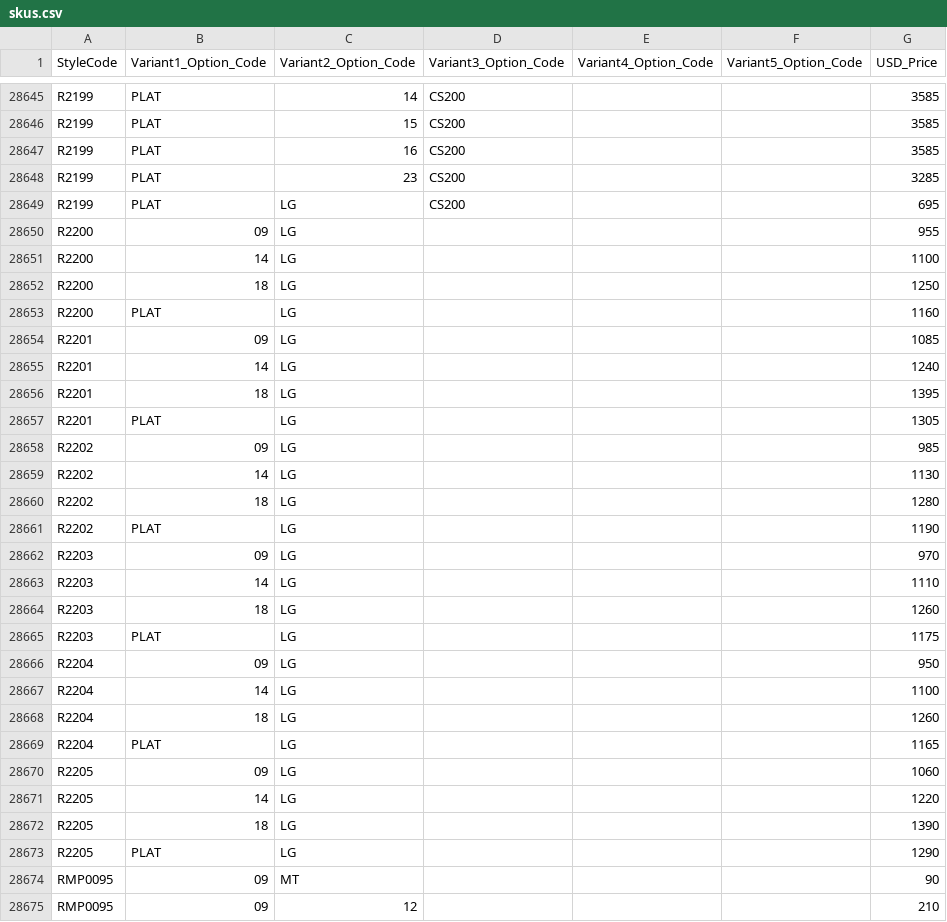
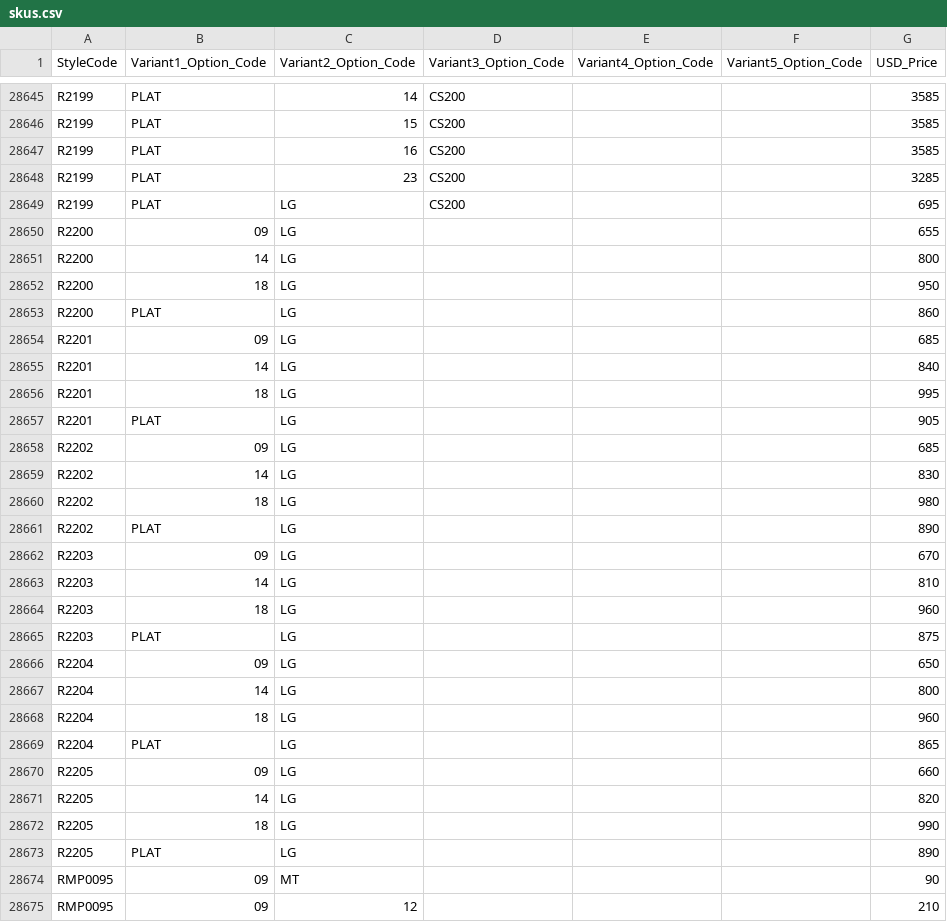
Before and after one commit to niravpmehta/jewelry-data, a CSV file: skus.csv, drawn as a sheet; only a part is shown, gaps mark what is left out.

Commit message:
Sync skus.csv

```diff
--- a/skus.csv
+++ b/skus.csv
@@ -28649,26 +28649,26 @@ R2199,PLAT,23,CS200,,,3285
 R2199,PLAT,LG,CS200,,,695
-R2200,09,LG,,,,955
-R2200,14,LG,,,,1100
-R2200,18,LG,,,,1250
-R2200,PLAT,LG,,,,1160
-R2201,09,LG,,,,1085
-R2201,14,LG,,,,1240
-R2201,18,LG,,,,1395
-R2201,PLAT,LG,,,,1305
-R2202,09,LG,,,,985
-R2202,14,LG,,,,1130
-R2202,18,LG,,,,1280
-R2202,PLAT,LG,,,,1190
-R2203,09,LG,,,,970
-R2203,14,LG,,,,1110
-R2203,18,LG,,,,1260
-R2203,PLAT,LG,,,,1175
-R2204,09,LG,,,,950
-R2204,14,LG,,,,1100
-R2204,18,LG,,,,1260
-R2204,PLAT,LG,,,,1165
-R2205,09,LG,,,,1060
-R2205,14,LG,,,,1220
-R2205,18,LG,,,,1390
-R2205,PLAT,LG,,,,1290
+R2200,09,LG,,,,655
+R2200,14,LG,,,,800
+R2200,18,LG,,,,950
+R2200,PLAT,LG,,,,860
+R2201,09,LG,,,,685
+R2201,14,LG,,,,840
+R2201,18,LG,,,,995
+R2201,PLAT,LG,,,,905
+R2202,09,LG,,,,685
+R2202,14,LG,,,,830
+R2202,18,LG,,,,980
+R2202,PLAT,LG,,,,890
+R2203,09,LG,,,,670
+R2203,14,LG,,,,810
+R2203,18,LG,,,,960
+R2203,PLAT,LG,,,,875
+R2204,09,LG,,,,650
+R2204,14,LG,,,,800
+R2204,18,LG,,,,960
+R2204,PLAT,LG,,,,865
+R2205,09,LG,,,,660
+R2205,14,LG,,,,820
+R2205,18,LG,,,,990
+R2205,PLAT,LG,,,,890
 RMP0095,09,MT,,,,90
```
